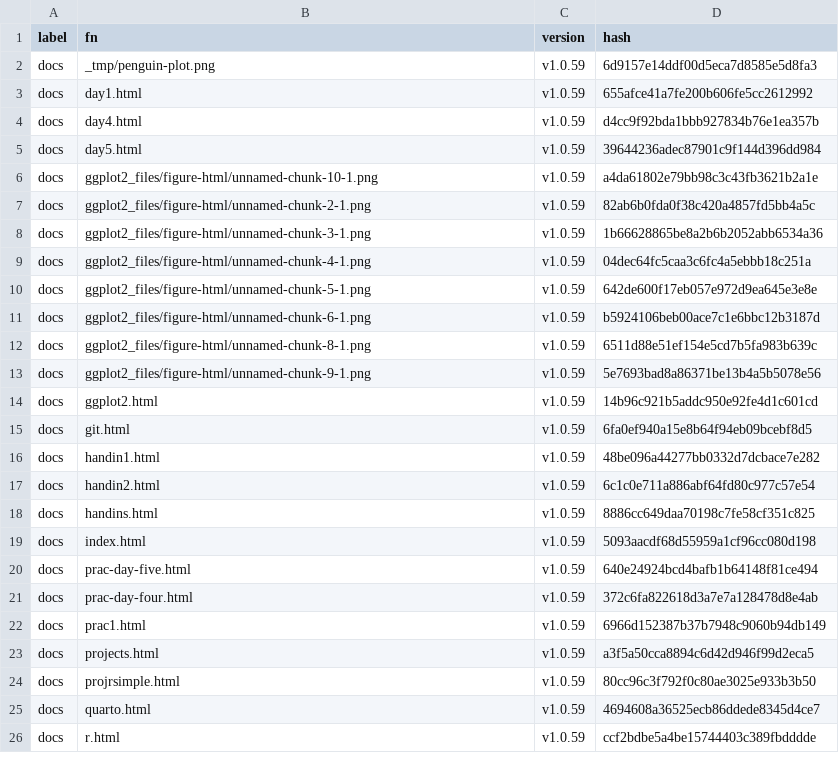
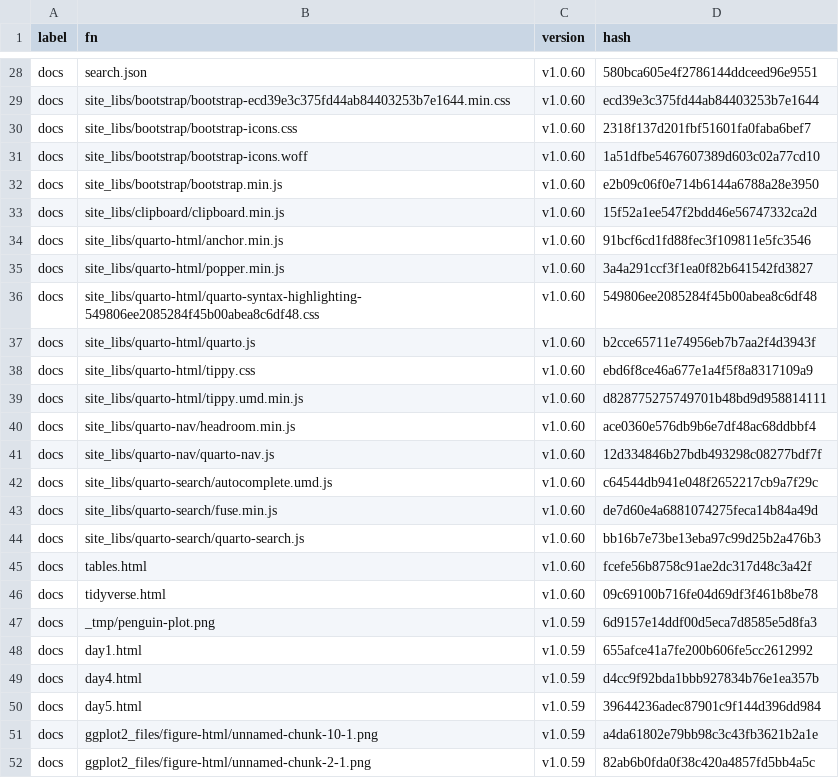
Before and after one commit to MiguelRodo/Slides25HonsStatsComp, a CSV file: manifest.csv, drawn as a sheet; only a part is shown, gaps mark what is left out; the shorter side is filled out with more unchanged rows; the diff covers the shown part only.

```diff
--- a/manifest.csv
+++ b/manifest.csv
@@ -2 +28,20 @@
+"docs","search.json","v1.0.60","580bca605e4f2786144ddceed96e9551"
+"docs","site_libs/bootstrap/bootstrap-ecd39e3c375fd44ab84403253b7e1644.min.css","v1.0.60","ecd39e3c375fd44ab84403253b7e1644"
+"docs","site_libs/bootstrap/bootstrap-icons.css","v1.0.60","2318f137d201fbf51601fa0faba6bef7"
+"docs","site_libs/bootstrap/bootstrap-icons.woff","v1.0.60","1a51dfbe5467607389d603c02a77cd10"
+"docs","site_libs/bootstrap/bootstrap.min.js","v1.0.60","e2b09c06f0e714b6144a6788a28e3950"
+"docs","site_libs/clipboard/clipboard.min.js","v1.0.60","15f52a1ee547f2bdd46e56747332ca2d"
+"docs","site_libs/quarto-html/anchor.min.js","v1.0.60","91bcf6cd1fd88fec3f109811e5fc3546"
+"docs","site_libs/quarto-html/popper.min.js","v1.0.60","3a4a291ccf3f1ea0f82b641542fd3827"
+"docs","site_libs/quarto-html/quarto-syntax-highlighting-549806ee2085284f45b00abea8c6df48.css","v1.0.60","549806ee2085284f45b00abea8c6df48"
+"docs","site_libs/quarto-html/quarto.js","v1.0.60","b2cce65711e74956eb7b7aa2f4d3943f"
+"docs","site_libs/quarto-html/tippy.css","v1.0.60","ebd6f8ce46a677e1a4f5f8a8317109a9"
+"docs","site_libs/quarto-html/tippy.umd.min.js","v1.0.60","d828775275749701b48bd9d958814111"
+"docs","site_libs/quarto-nav/headroom.min.js","v1.0.60","ace0360e576db9b6e7df48ac68ddbbf4"
+"docs","site_libs/quarto-nav/quarto-nav.js","v1.0.60","12d334846b27bdb493298c08277bdf7f"
+"docs","site_libs/quarto-search/autocomplete.umd.js","v1.0.60","c64544db941e048f2652217cb9a7f29c"
+"docs","site_libs/quarto-search/fuse.min.js","v1.0.60","de7d60e4a6881074275feca14b84a49d"
+"docs","site_libs/quarto-search/quarto-search.js","v1.0.60","bb16b7e73be13eba97c99d25b2a476b3"
+"docs","tables.html","v1.0.60","fcefe56b8758c91ae2dc317d48c3a42f"
+"docs","tidyverse.html","v1.0.60","09c69100b716fe04d69df3f461b8be78"
 "docs","_tmp/penguin-plot.png","v1.0.59","6d9157e14ddf00d5eca7d8585e5d8fa3"
```
Also changed, not shown: 26 added rows elsewhere in this file, 10 other files.
